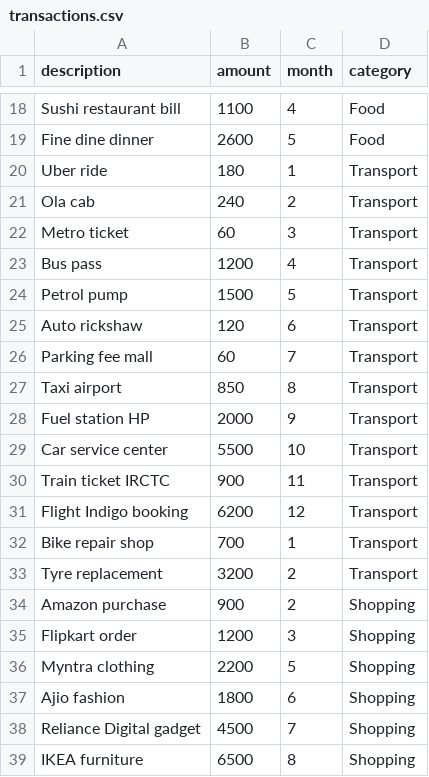
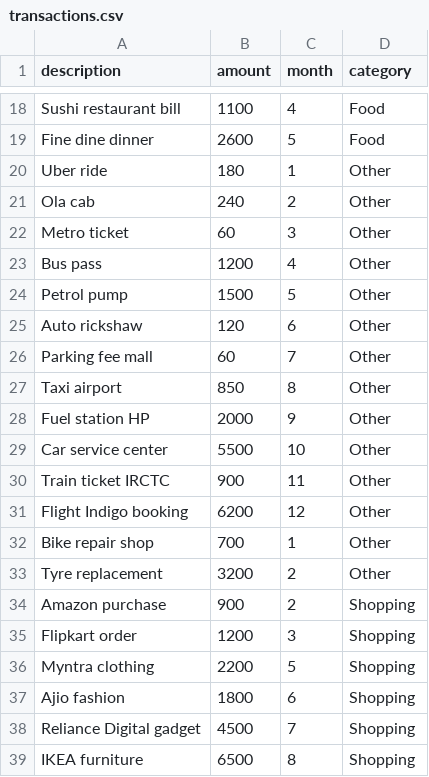
Before and after one commit to Dhanashyamvk/Fintrax, a CSV file: Backend/ai/transactions.csv, drawn as a sheet; only a part is shown, gaps mark what is left out; the diff covers the shown part only.

Commit message:
Change transaction categories to 'Other'
Updated transaction categories from 'Transport', 'Utilities', 'Entertainment', 'Health', 'Education', 'Travel', 'Groceries', and 'Rent' to 'Other' for several entries.

```diff
--- a/Backend/ai/transactions.csv
+++ b/Backend/ai/transactions.csv
@@ -19,16 +19,16 @@ Sushi restaurant bill,1100,4,Food
 Fine dine dinner,2600,5,Food
-Uber ride,180,1,Transport
-Ola cab,240,2,Transport
-Metro ticket,60,3,Transport
-Bus pass,1200,4,Transport
-Petrol pump,1500,5,Transport
-Auto rickshaw,120,6,Transport
-Parking fee mall,60,7,Transport
-Taxi airport,850,8,Transport
-Fuel station HP,2000,9,Transport
-Car service center,5500,10,Transport
-Train ticket IRCTC,900,11,Transport
-Flight Indigo booking,6200,12,Transport
-Bike repair shop,700,1,Transport
-Tyre replacement,3200,2,Transport
+Uber ride,180,1,Other
+Ola cab,240,2,Other
+Metro ticket,60,3,Other
+Bus pass,1200,4,Other
+Petrol pump,1500,5,Other
+Auto rickshaw,120,6,Other
+Parking fee mall,60,7,Other
+Taxi airport,850,8,Other
+Fuel station HP,2000,9,Other
+Car service center,5500,10,Other
+Train ticket IRCTC,900,11,Other
+Flight Indigo booking,6200,12,Other
+Bike repair shop,700,1,Other
+Tyre replacement,3200,2,Other
 Amazon purchase,900,2,Shopping
```
Also changed, not shown: 62 edited cells elsewhere in this file.
